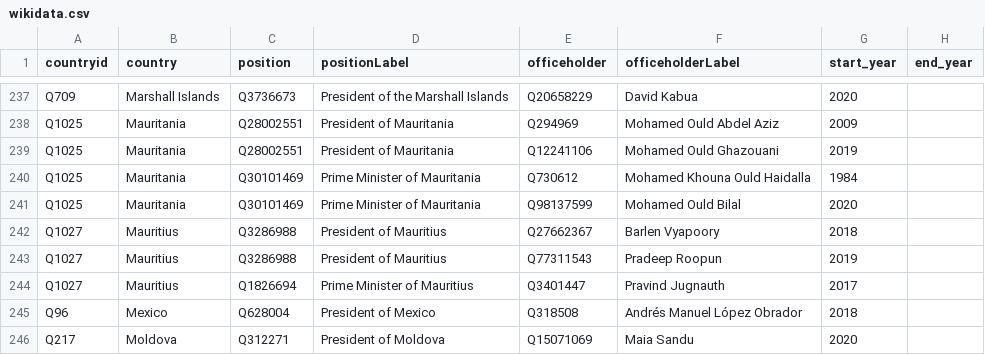
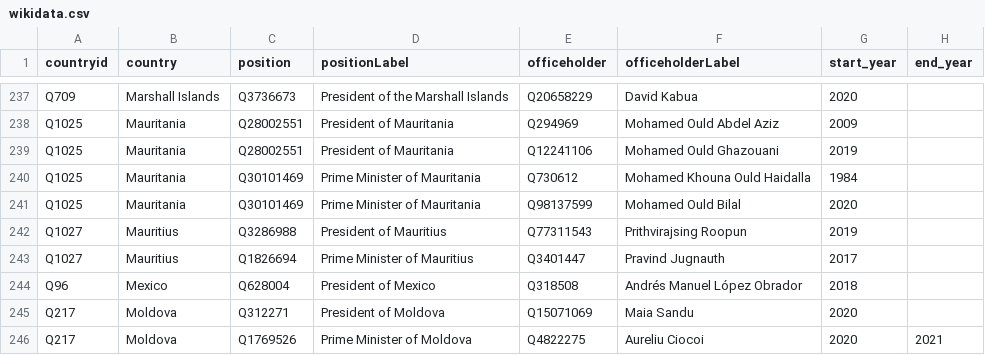
Before and after one commit to every-politician-scrapers/world-leaders-2021, a CSV file: data/wikidata.csv, drawn as a sheet; only a part is shown, gaps mark what is left out; the shorter side is filled out with more unchanged rows.

```diff
--- a/data/wikidata.csv
+++ b/data/wikidata.csv
@@ -241,4 +241,3 @@ Q1025,Mauritania,Q30101469,Prime Minister of Mauritania,Q730612,Mohamed Khouna O
 Q1025,Mauritania,Q30101469,Prime Minister of Mauritania,Q98137599,Mohamed Ould Bilal,2020,
-Q1027,Mauritius,Q3286988,President of Mauritius,Q27662367,Barlen Vyapoory,2018,
-Q1027,Mauritius,Q3286988,President of Mauritius,Q77311543,Pradeep Roopun,2019,
+Q1027,Mauritius,Q3286988,President of Mauritius,Q77311543,Prithvirajsing Roopun,2019,
 Q1027,Mauritius,Q1826694,Prime Minister of Mauritius,Q3401447,Pravind Jugnauth,2017,
```
Also changed, not shown: data/diff.csv.
